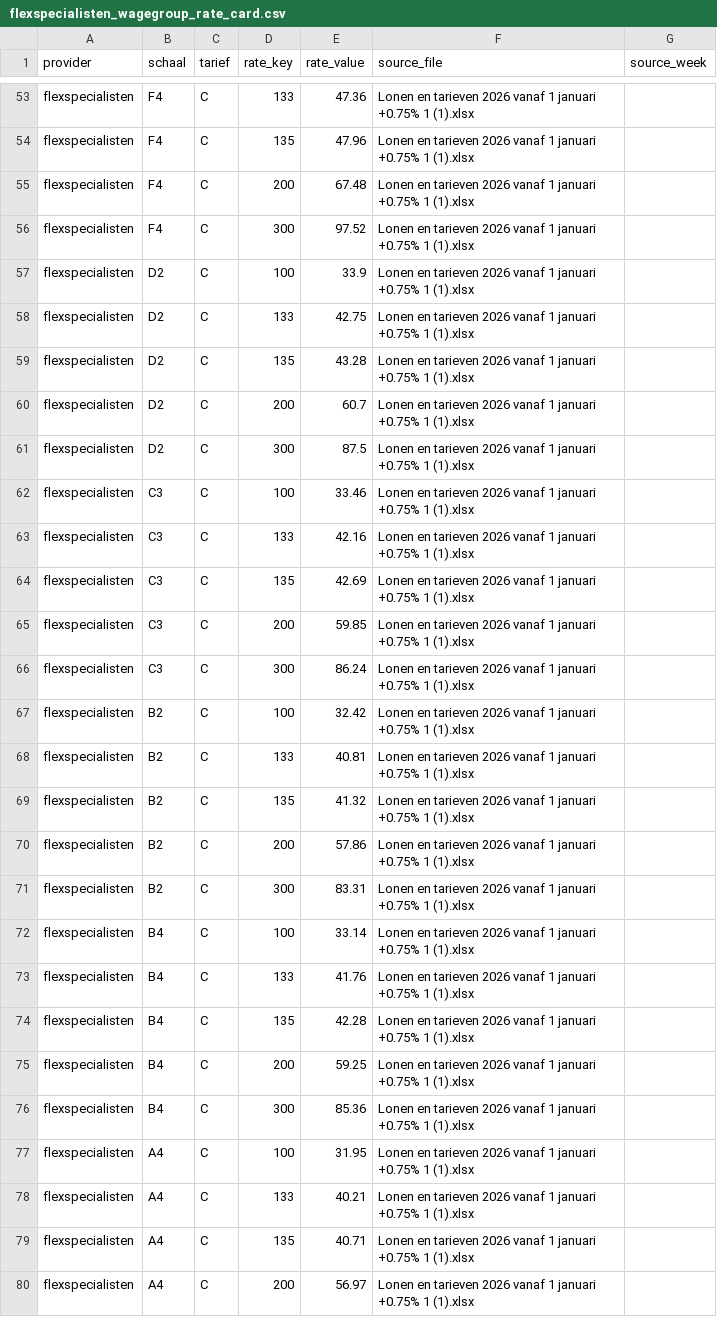
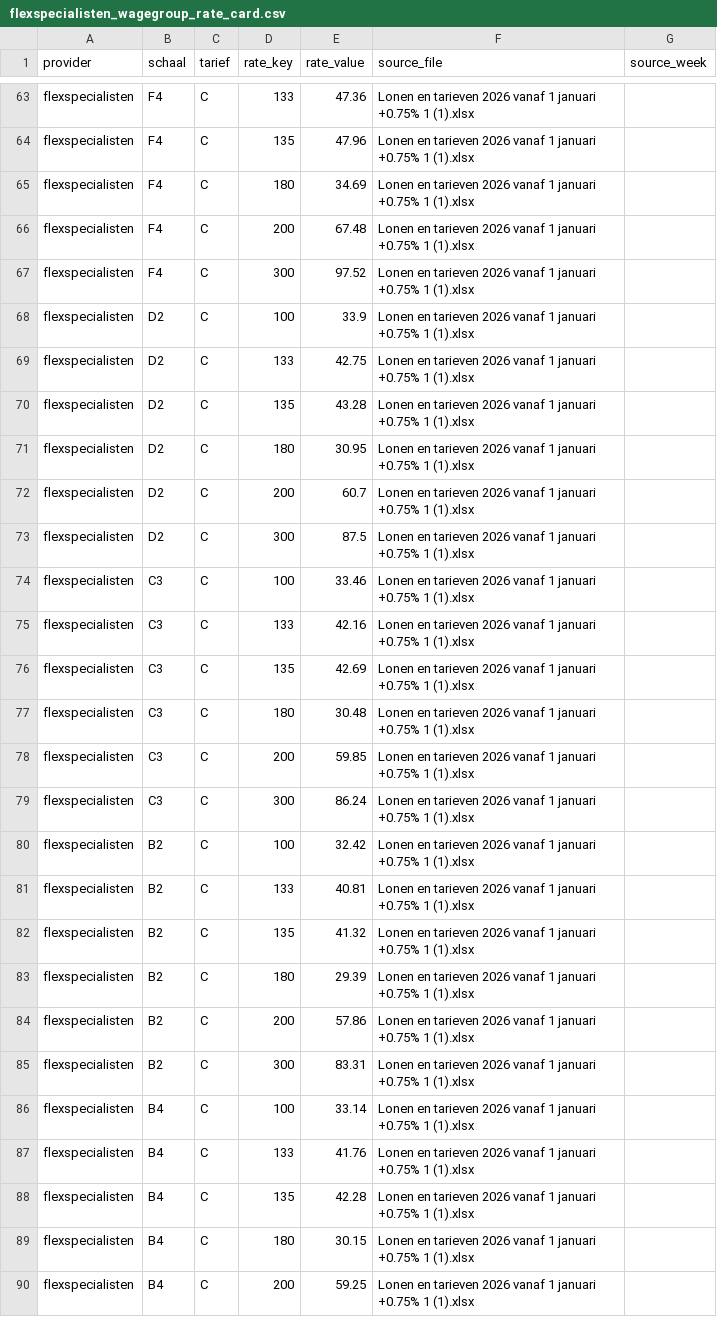
Before and after one commit to tombeckers/padifood-backend, a CSV file: output/flexspecialisten_wagegroup_rate_card.csv, drawn as a sheet; only a part is shown, gaps mark what is left out; the shorter side is filled out with more unchanged rows; the diff covers the shown part only; the diff names each change by its address in the sheet, - before the commit and + after, or states it on an @@ line.

```diff
--- a/output/flexspecialisten_wagegroup_rate_card.csv
+++ b/output/flexspecialisten_wagegroup_rate_card.csv
+row 65: flexspecialisten | F4 | C | 180 | 34.69 | Lonen en tarieven 2026 vanaf 1 januari +0.75% 1 (1).xlsx
+row 71: flexspecialisten | D2 | C | 180 | 30.95 | Lonen en tarieven 2026 vanaf 1 januari +0.75% 1 (1).xlsx
+row 77: flexspecialisten | C3 | C | 180 | 30.48 | Lonen en tarieven 2026 vanaf 1 januari +0.75% 1 (1).xlsx
+row 83: flexspecialisten | B2 | C | 180 | 29.39 | Lonen en tarieven 2026 vanaf 1 januari +0.75% 1 (1).xlsx
+row 89: flexspecialisten | B4 | C | 180 | 30.15 | Lonen en tarieven 2026 vanaf 1 januari +0.75% 1 (1).xlsx
```
Also changed, not shown: 24 added rows elsewhere in this file, output/otto_wagegroup_person_rates.csv, output/otto_wagegroup_rate_card.csv, 25 other files.
